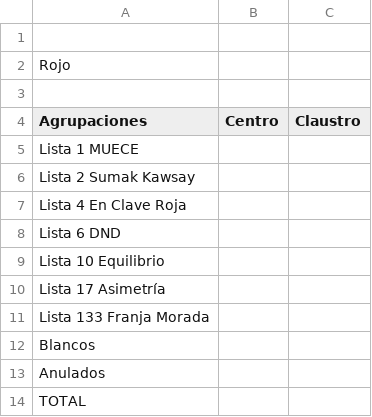
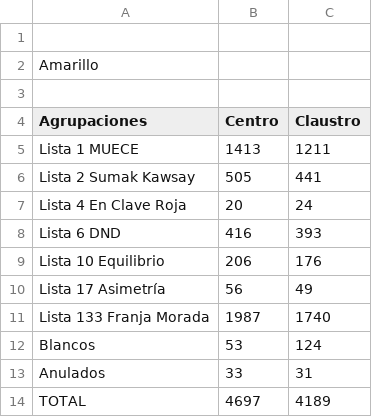
Before and after one commit to prensaunlp/eleccionesCSV, a CSV file: económicas.csv, drawn as a sheet.

Commit message:
Update económicas.csv

```diff
--- a/económicas.csv
+++ b/económicas.csv
@@ -1,14 +1,14 @@
 
-Rojo,,
+Amarillo,,
 ,,
 Agrupaciones,Centro,Claustro
-Lista 1 MUECE,,,
-Lista 2 Sumak Kawsay,,
-Lista 4 En Clave Roja,,
-Lista 6 DND,,
-Lista 10 Equilibrio,,
-Lista 17 Asimetría,,
-Lista 133 Franja Morada,,,
-Blancos,,
-Anulados,,
-TOTAL,,
+Lista 1 MUECE,1413,1211,
+Lista 2 Sumak Kawsay,505,441
+Lista 4 En Clave Roja,20,24
+Lista 6 DND,416,393
+Lista 10 Equilibrio,206,176
+Lista 17 Asimetría,56,49
+Lista 133 Franja Morada,1987,1740,
+Blancos,53,124
+Anulados,33,31
+TOTAL,4697,4189
```
